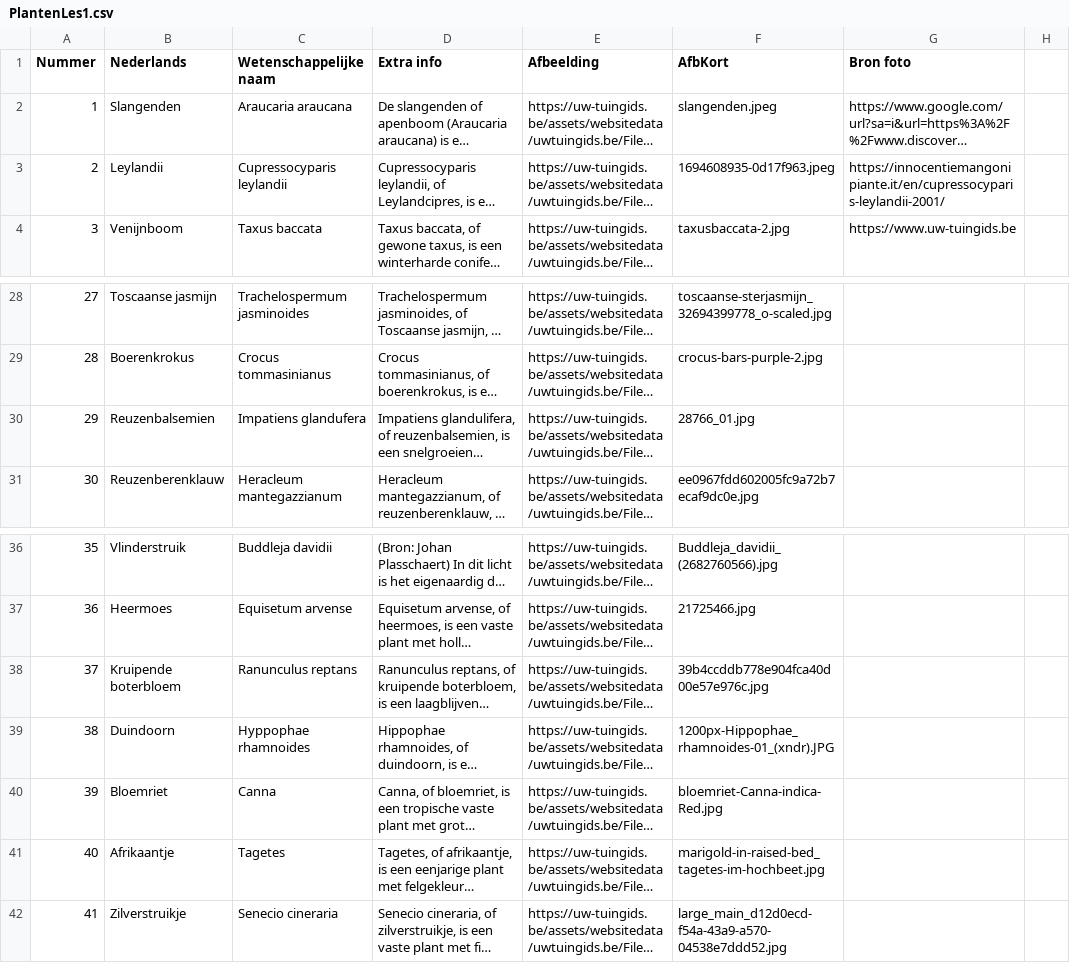
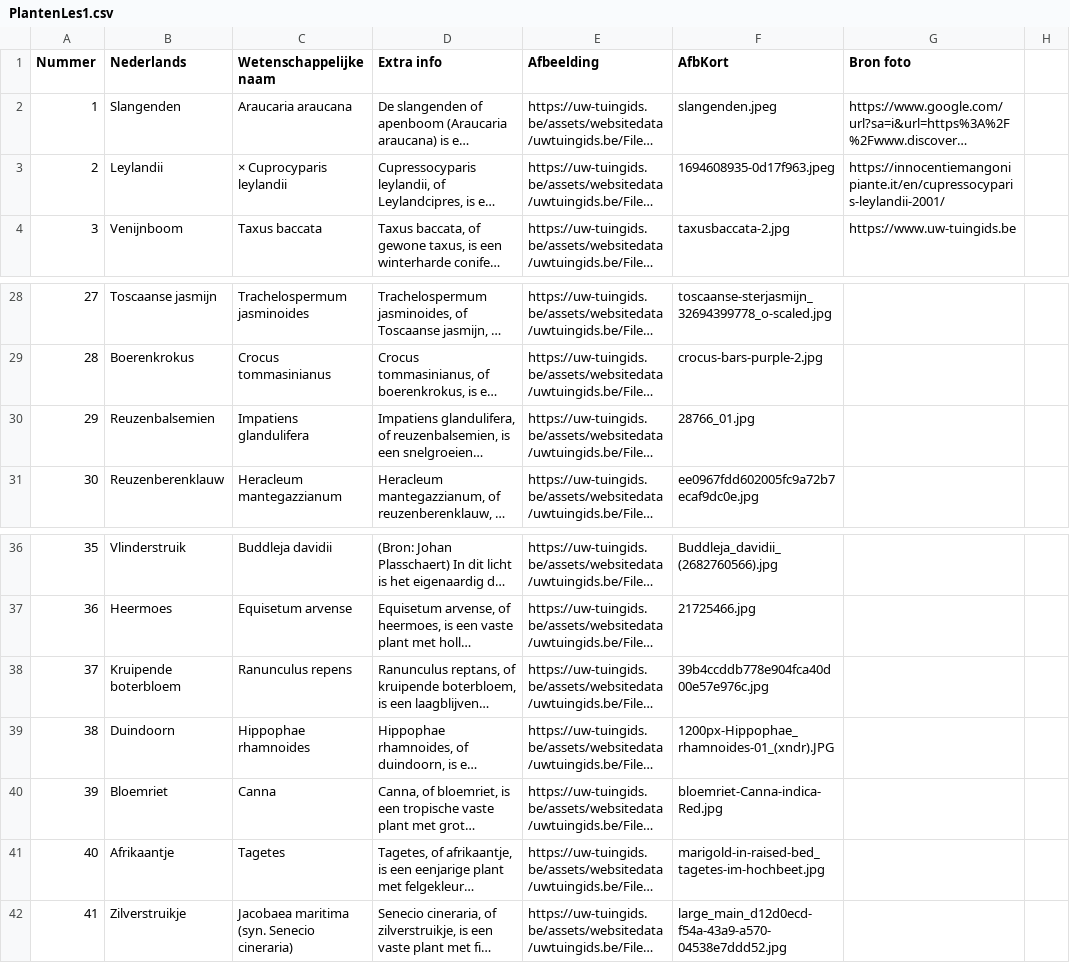
Before and after one commit to uwtuingids/plantnaamtester, a CSV file: Data/PlantenLes1.csv, drawn as a sheet; only a part is shown, gaps mark what is left out; long unchanged cells end in …; the diff names each change by its address in the sheet, - before the commit and + after, or states it on an @@ line.

```diff
--- a/Data/PlantenLes1.csv
+++ b/Data/PlantenLes1.csv
-C3 (Wetenschappelijke naam): Cupressocyparis leylandii
+C3 (Wetenschappelijke naam): × Cuprocyparis leylandii
-C30 (Wetenschappelijke naam): Impatiens glandufera
+C30 (Wetenschappelijke naam): Impatiens glandulifera
-C38 (Wetenschappelijke naam): Ranunculus reptans
+C38 (Wetenschappelijke naam): Ranunculus repens
-C39 (Wetenschappelijke naam): Hyppophae rhamnoides
+C39 (Wetenschappelijke naam): Hippophae rhamnoides
-C42 (Wetenschappelijke naam): Senecio cineraria
+C42 (Wetenschappelijke naam): Jacobaea maritima (syn. Senecio cineraria)
```
Also changed, not shown: Data/Morfologie.csv, Data/WestEuropeseBomen.csv, 1 other file.
